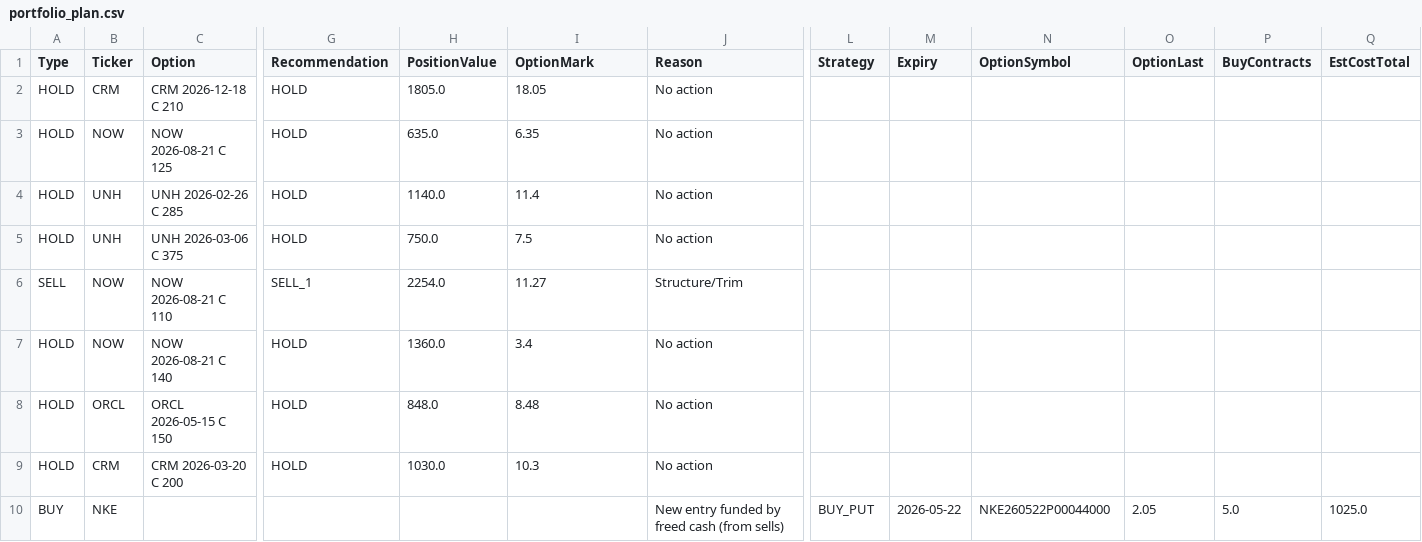
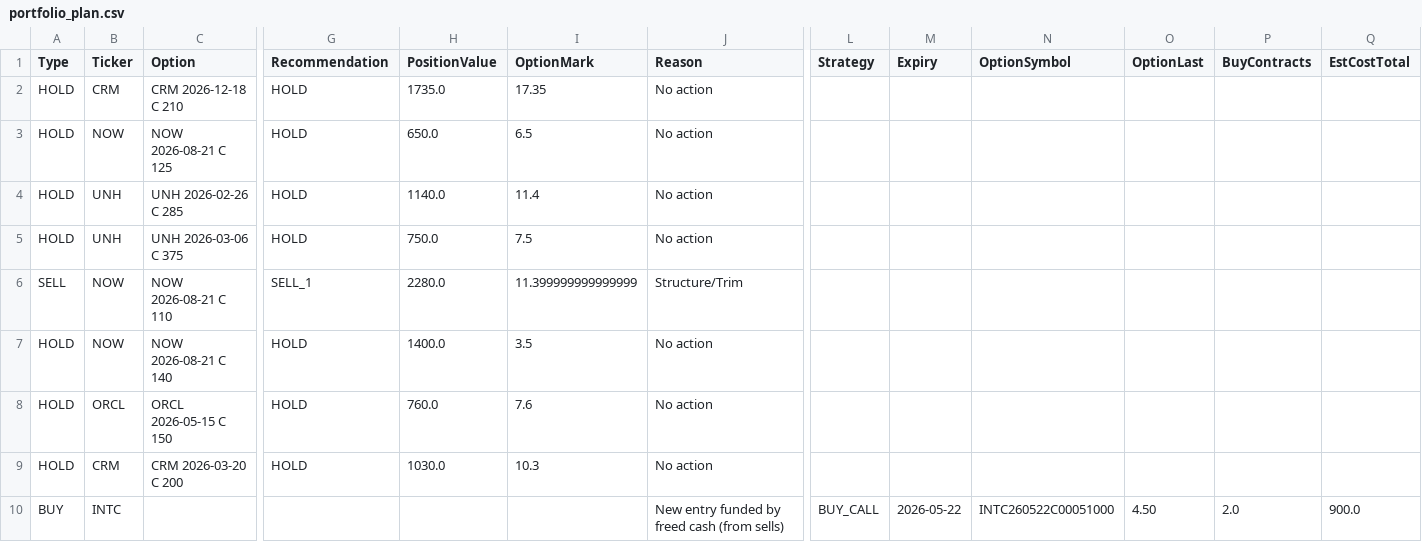
Before and after one commit to vibraniumtag-code/Stocks, a CSV file: docs/portfolio_plan.csv, drawn as a sheet; only a part is shown, gaps mark what is left out; removed rows and columns are numbered as before the commit, all else as after; rows hold the shown columns only; the diff names each change by its address in the sheet, - before the commit and + after, or states it on an @@ line.

```diff
--- a/docs/portfolio_plan.csv
+++ b/docs/portfolio_plan.csv
-H2 (PositionValue): 1805.0
+H2 (PositionValue): 1735.0
-I2 (OptionMark): 18.05
+I2 (OptionMark): 17.35
-H3 (PositionValue): 635.0
+H3 (PositionValue): 650.0
-I3 (OptionMark): 6.35
+I3 (OptionMark): 6.5
-H6 (PositionValue): 2254.0
+H6 (PositionValue): 2280.0
-I6 (OptionMark): 11.27
+I6 (OptionMark): 11.399999999999999
-H7 (PositionValue): 1360.0
+H7 (PositionValue): 1400.0
-I7 (OptionMark): 3.4
+I7 (OptionMark): 3.5
-H8 (PositionValue): 848.0
+H8 (PositionValue): 760.0
-I8 (OptionMark): 8.48
+I8 (OptionMark): 7.6
-row 10: BUY | NKE |  |  |  |  | New entry funded by freed cash (from sells) | BUY_PUT | 2026-05-22 | NKE260522P00044000 | 2.05 | 5.0 | 1025.0
+row 10: BUY | INTC |  |  |  |  | New entry funded by freed cash (from sells) | BUY_CALL | 2026-05-22 | INTC260522C00051000 | 4.50 | 2.0 | 900.0
```
Also changed, not shown: portfolio_plan.csv.
